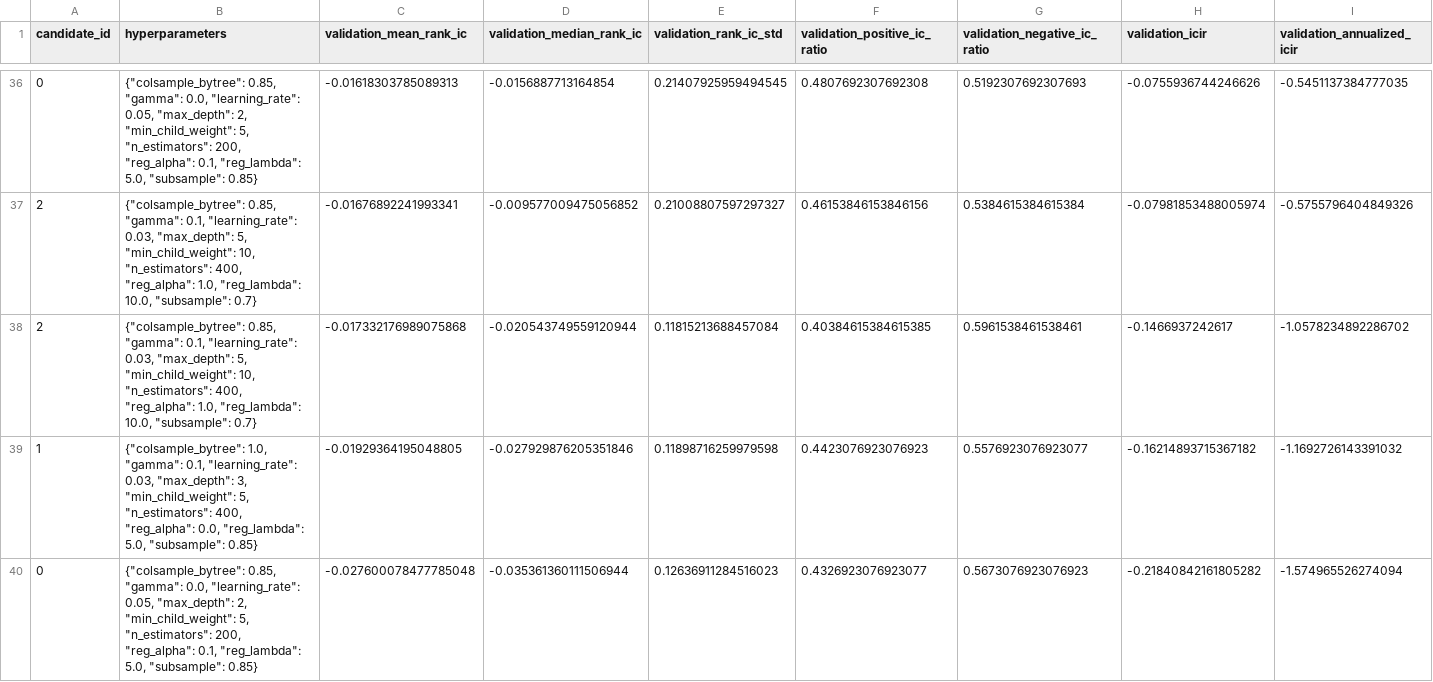
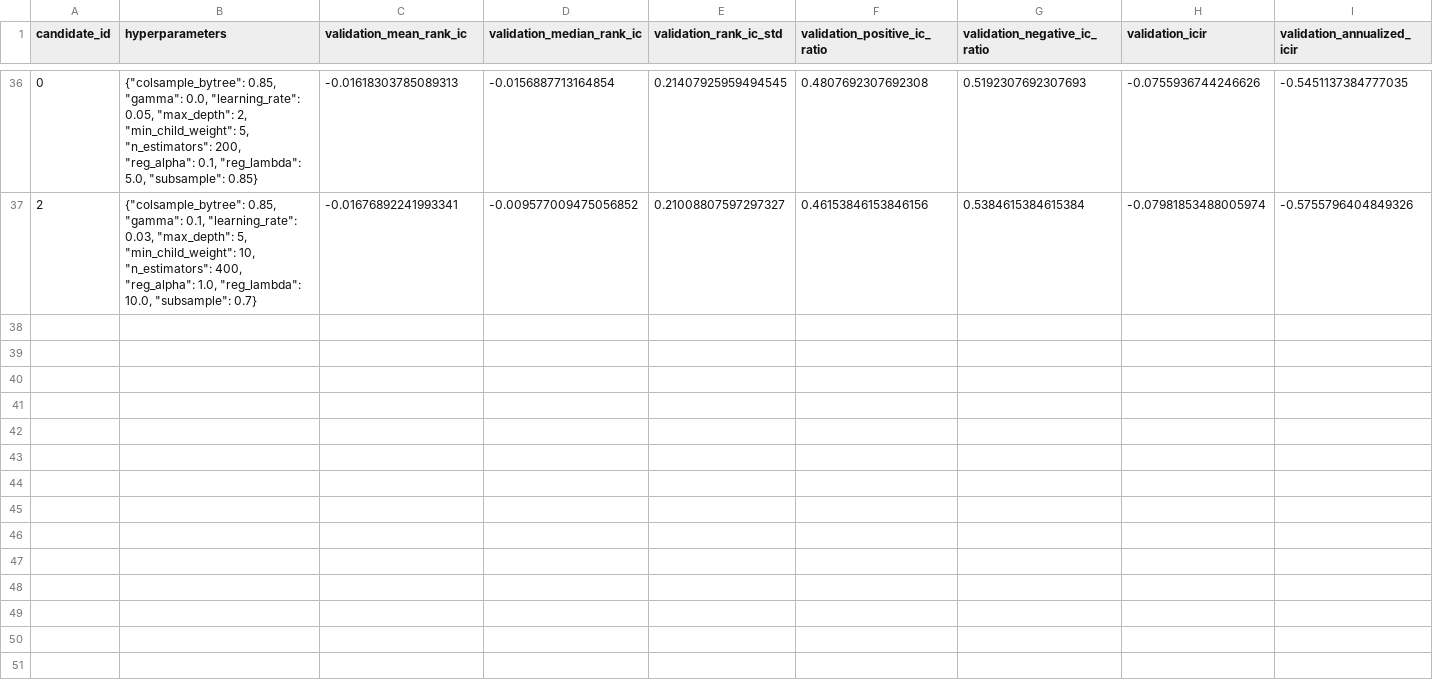
Before and after one commit to wz13814990585-sudo/CS5-6, a CSV file: outputs/xgb_ranker/xgb_ranker_hyperparameter_results.csv, drawn as a sheet; only a part is shown, gaps mark what is left out; rows hold the shown columns only; the diff names each change by its address in the sheet, - before the commit and + after, or states it on an @@ line.

```diff
--- a/outputs/xgb_ranker/xgb_ranker_hyperparameter_results.csv
+++ b/outputs/xgb_ranker/xgb_ranker_hyperparameter_results.csv
-row 38: 2 | {"colsample_bytree": 0.85, "gamma": 0.1, "learning_rate": 0.03, "max_depth": 5, "min_child_weight": 10, "n_estimators": 400, "reg_alpha": 1.0, "reg_lambda": 10.0, "subsample": 0.7} | -0.017332176989075868 | -0.020543749559120944 | 0.11815213688457084 | 0.40384615384615385 | 0.5961538461538461 | -0.1466937242617 | -1.0578234892286702
-row 39: 1 | {"colsample_bytree": 1.0, "gamma": 0.1, "learning_rate": 0.03, "max_depth": 3, "min_child_weight": 5, "n_estimators": 400, "reg_alpha": 0.0, "reg_lambda": 5.0, "subsample": 0.85} | -0.01929364195048805 | -0.027929876205351846 | 0.11898716259979598 | 0.4423076923076923 | 0.5576923076923077 | -0.16214893715367182 | -1.1692726143391032
-row 40: 0 | {"colsample_bytree": 0.85, "gamma": 0.0, "learning_rate": 0.05, "max_depth": 2, "min_child_weight": 5, "n_estimators": 200, "reg_alpha": 0.1, "reg_lambda": 5.0, "subsample": 0.85} | -0.027600078477785048 | -0.035361360111506944 | 0.12636911284516023 | 0.4326923076923077 | 0.5673076923076923 | -0.21840842161805282 | -1.574965526274094
```
Also changed, not shown: outputs/factor_analysis/target_validation_samples.csv, outputs/xgb_ranker/xgb_ranker_factor_set_comparison.csv, 21 other files.
